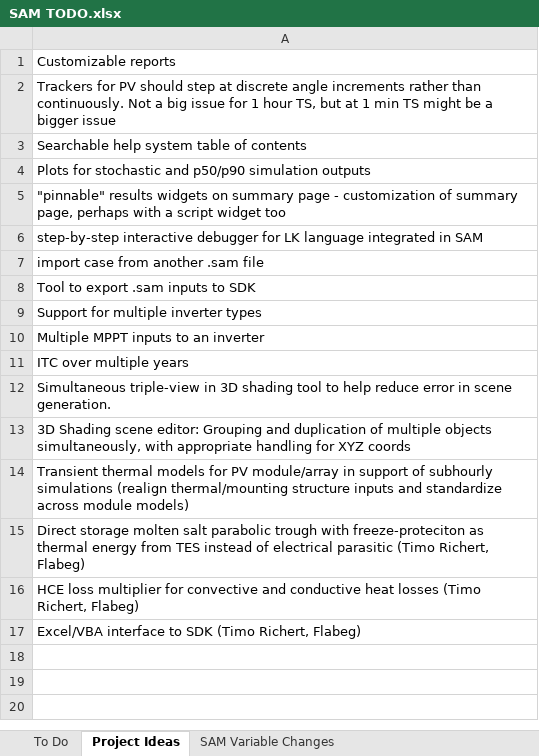
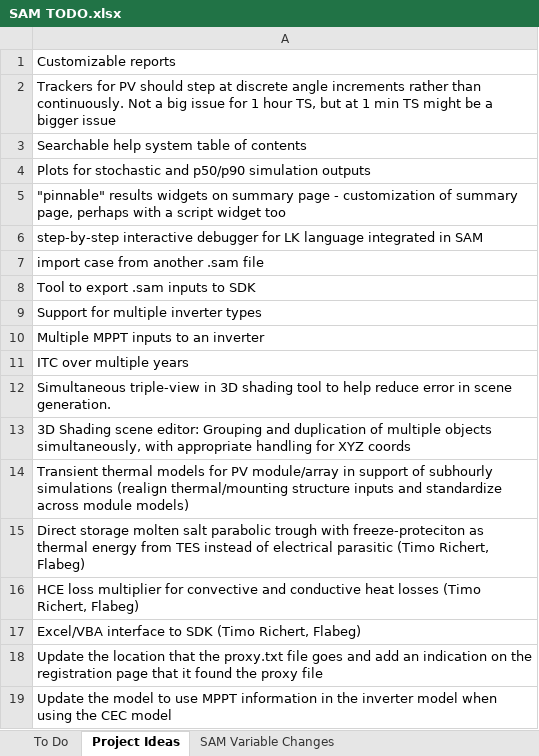
Before and after one commit to NREL/SAM, an Excel workbook: SAM TODO.xlsx, sheet Project Ideas, drawn as a sheet; values as stored, in another font and other column widths than the file's, no borders; the diff names each change by its address in the sheet, - before the commit and + after, or states it on an @@ line.

Commit message:
updated to do list

```diff
--- a/SAM TODO.xlsx (sheet Project Ideas)
+++ b/SAM TODO.xlsx (sheet Project Ideas)
+row 18: Update the location that the proxy.txt file goes and add an indication on the registration page that it found the proxy file
+row 19: Update the model to use MPPT information in the inverter model when using the CEC model
```
